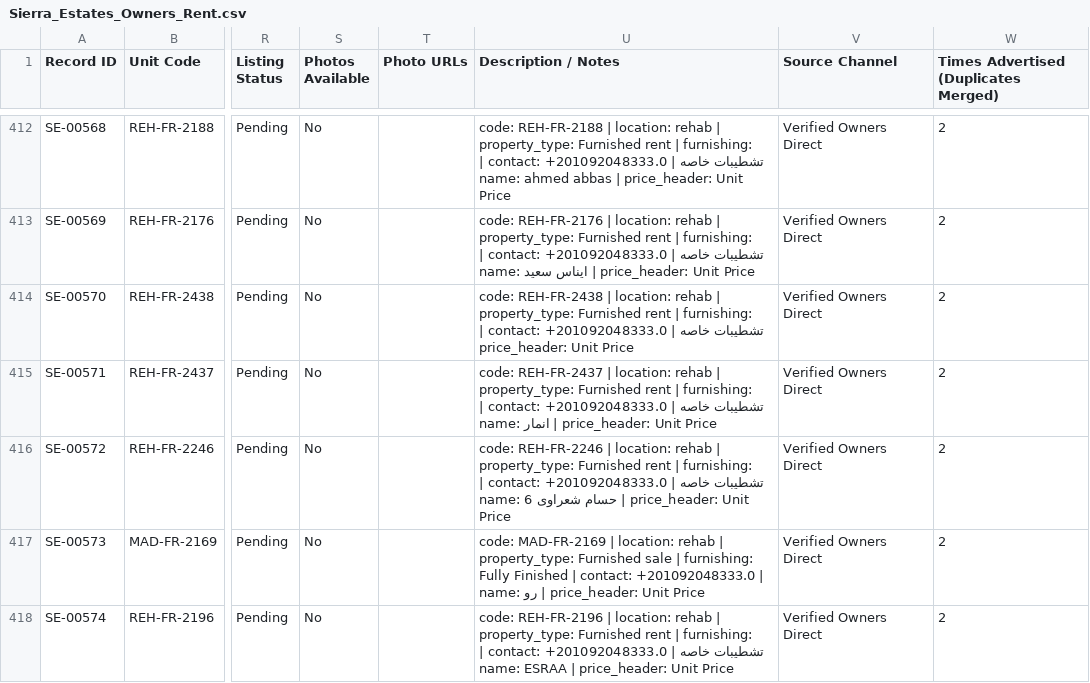
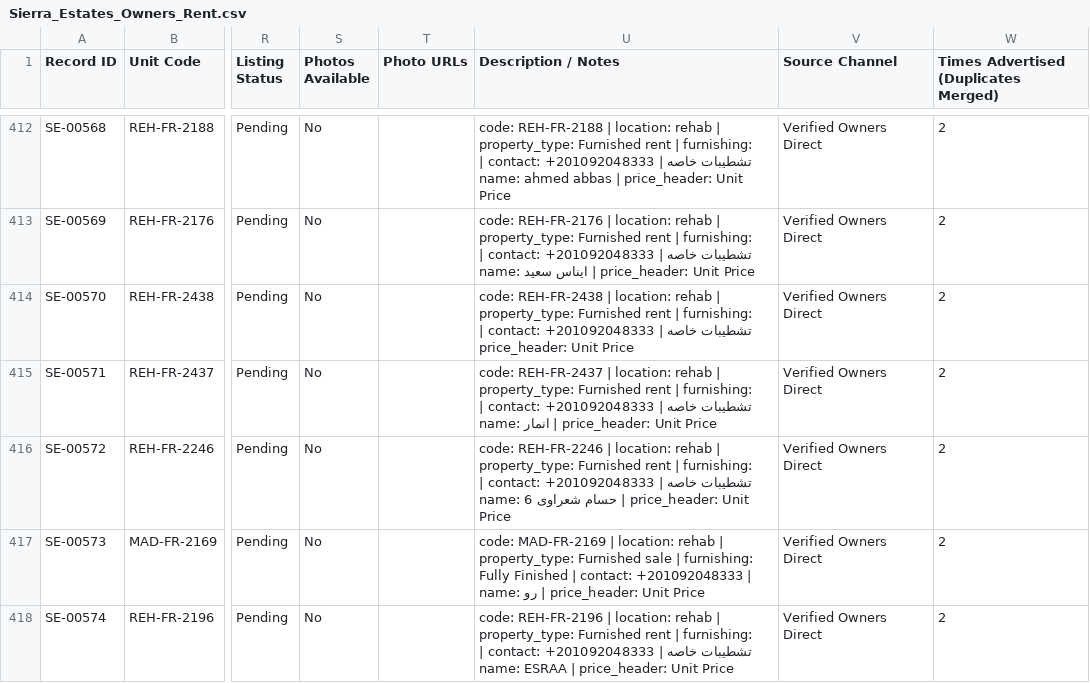
Before and after one commit to afawzy886619888866-cloud/Sierra-Estates, a CSV file: apps/sierra-estates-realty/public/downloads/Sierra_Estates_Owners_Rent.csv, drawn as a sheet; only a part is shown, gaps mark what is left out; the diff covers the shown part only; the diff names each change by its address in the sheet, - before the commit and + after, or states it on an @@ line.

```diff
--- a/apps/sierra-estates-realty/public/downloads/Sierra_Estates_Owners_Rent.csv
+++ b/apps/sierra-estates-realty/public/downloads/Sierra_Estates_Owners_Rent.csv
-U412 (Description / Notes): …| contact: +201092048333.0 | name:…
+U412 (Description / Notes): …| contact: +201092048333 | name:…
-U413 (Description / Notes): …| contact: +201092048333.0 | name:…
+U413 (Description / Notes): …| contact: +201092048333 | name:…
-U414 (Description / Notes): …| contact: +201092048333.0 | price_header:…
+U414 (Description / Notes): …| contact: +201092048333 | price_header:…
-U415 (Description / Notes): …| contact: +201092048333.0 | name:…
+U415 (Description / Notes): …| contact: +201092048333 | name:…
-U416 (Description / Notes): …| contact: +201092048333.0 | name:…
+U416 (Description / Notes): …| contact: +201092048333 | name:…
-U417 (Description / Notes): …| contact: +201092048333.0 | name:…
+U417 (Description / Notes): …| contact: +201092048333 | name:…
-U418 (Description / Notes): …| contact: +201092048333.0 | name:…
+U418 (Description / Notes): …| contact: +201092048333 | name:…
```
Also changed, not shown: 161 edited cells elsewhere in this file, apps/sierra-estates-realty/public/downloads/Sierra_Estates_All_Owners_Units.csv, apps/sierra-estates-realty/public/downloads/Sierra_Estates_Owners_Rent_Master.csv, 9 other files.
